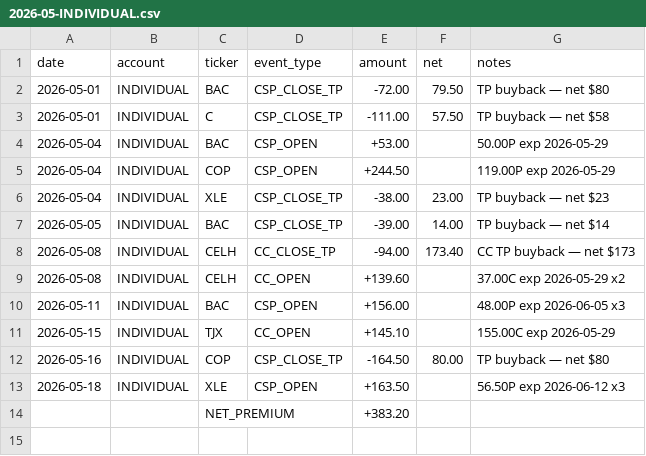
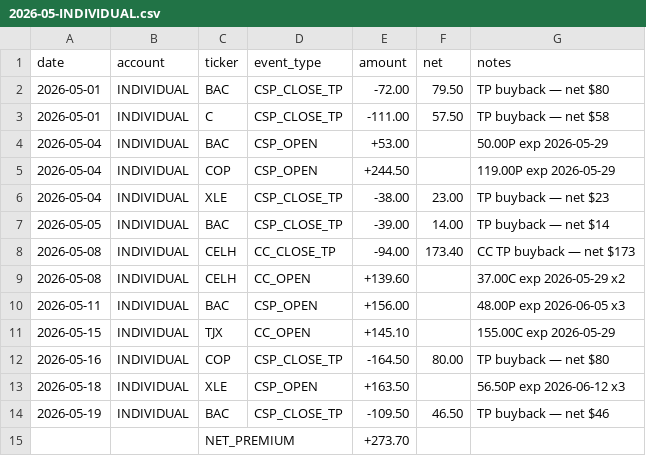
Before and after one commit to SimosProjects/Trading-Screener, a CSV file: wheel_monthly/2026-05-INDIVIDUAL.csv, drawn as a sheet.

```diff
--- a/wheel_monthly/2026-05-INDIVIDUAL.csv
+++ b/wheel_monthly/2026-05-INDIVIDUAL.csv
@@ -13,2 +13,3 @@ date,account,ticker,event_type,amount,net,notes
 2026-05-18,INDIVIDUAL,XLE,CSP_OPEN,+163.50,,56.50P exp 2026-06-12 x3
-,,NET_PREMIUM,,+383.20,,
+2026-05-19,INDIVIDUAL,BAC,CSP_CLOSE_TP,-109.50,46.50,TP buyback — net $46
+,,NET_PREMIUM,,+273.70,,
```
Also changed, not shown: csp_ledger.csv, csp_positions.csv, 4 other files.
